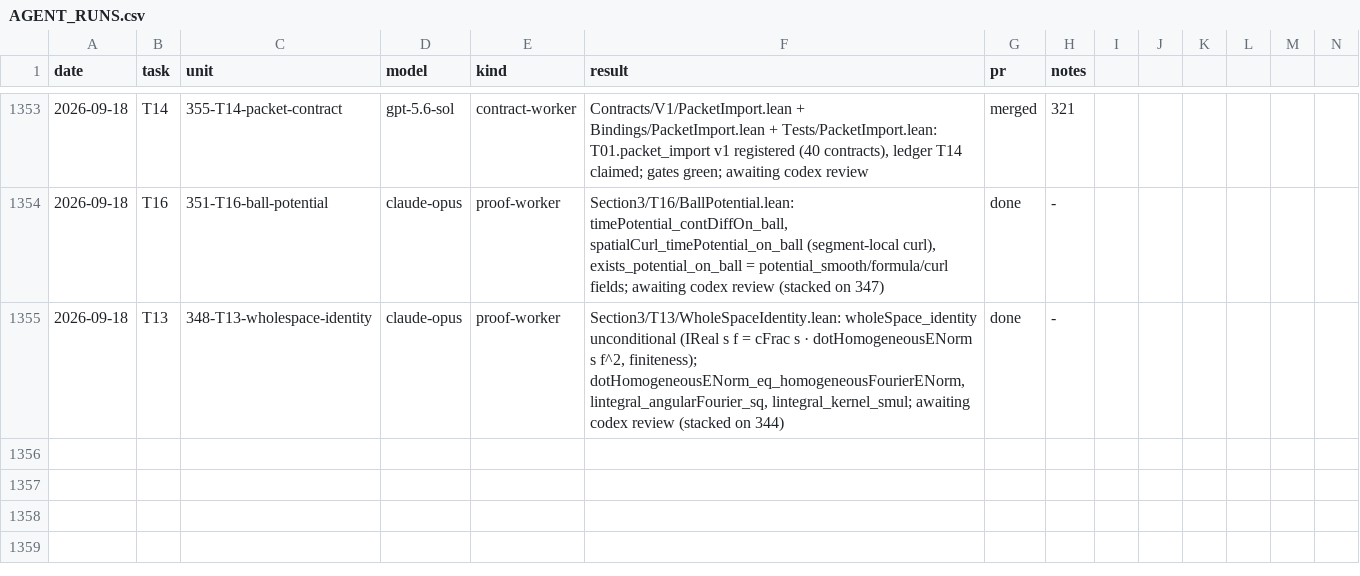
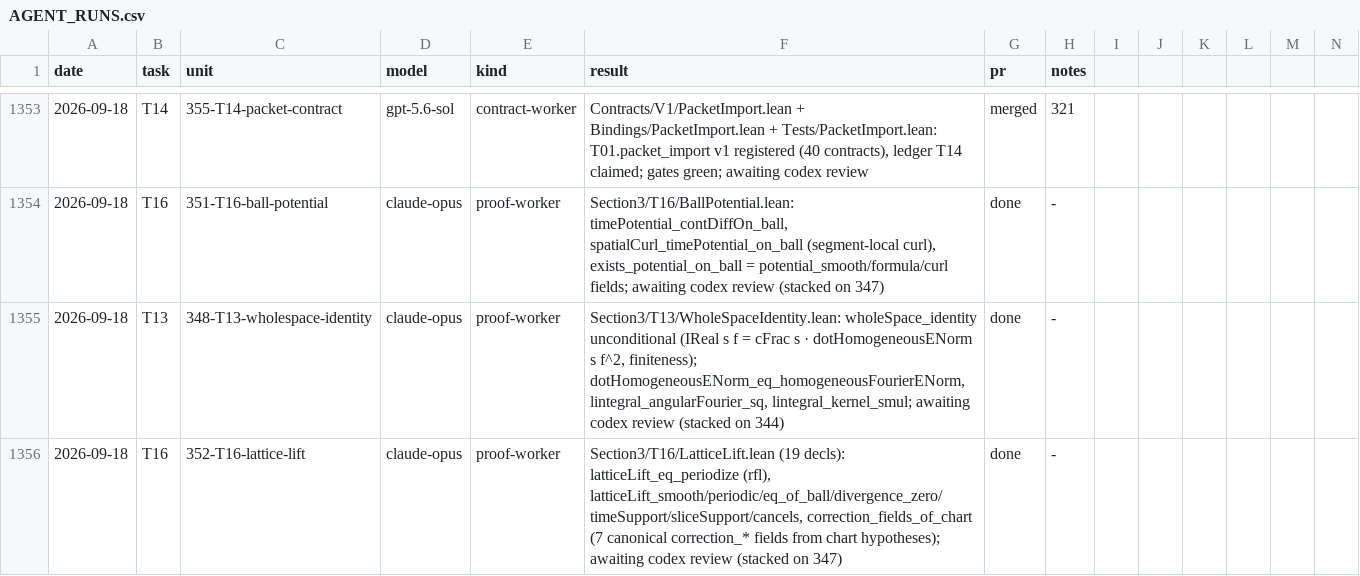
Before and after one commit to mathzhuonichi/blowup_density, a CSV file: logs/AGENT_RUNS.csv, drawn as a sheet; only a part is shown, gaps mark what is left out; rows hold the shown columns only; the diff names each change by its address in the sheet, - before the commit and + after, or states it on an @@ line.

```diff
--- a/logs/AGENT_RUNS.csv
+++ b/logs/AGENT_RUNS.csv
+row 1356: 2026-09-18 | T16 | 352-T16-lattice-lift | claude-opus | proof-worker | Section3/T16/LatticeLift.lean (19 decls): latticeLift_eq_periodize (rfl), latticeLift_smooth/periodic/eq_of_ball/divergence_zero/timeSupport/sliceSupport/cancels, correction_fields_of_chart (7 canonical correction_* fields from chart hypotheses); awaiting codex review (stacked on 347) | done | -
```
Also changed, not shown: 2 other files.
